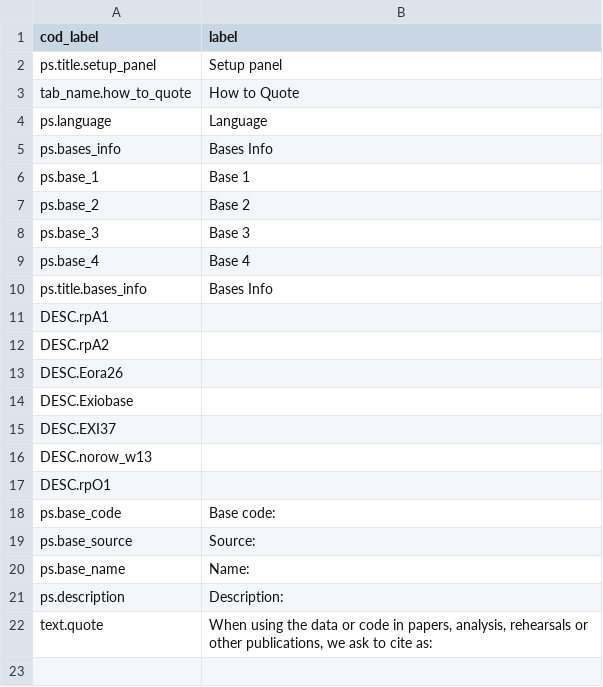
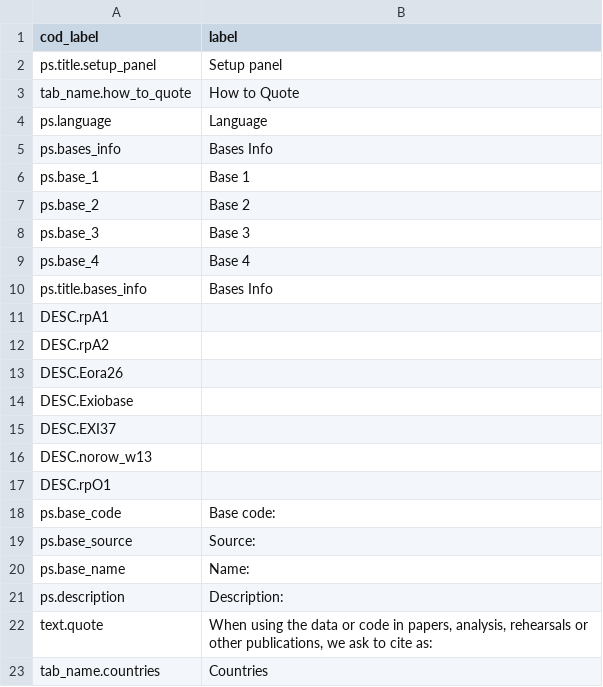
Before and after one commit to rodrigofranklin/wlvpanel, a CSV file: data/config/label_en.csv, drawn as a sheet; the diff names each change by its address in the sheet, - before the commit and + after, or states it on an @@ line.

Commit message:
global.R:  - Seleção automática de temas;  - Protótipo de função para formatação.
Módulo countries:
 - Mapa com indicadores

Modelo de módulo.

```diff
--- a/data/config/label_en.csv
+++ b/data/config/label_en.csv
+row 23: tab_name.countries | Countries
```
Also changed, not shown: 8 other files.
